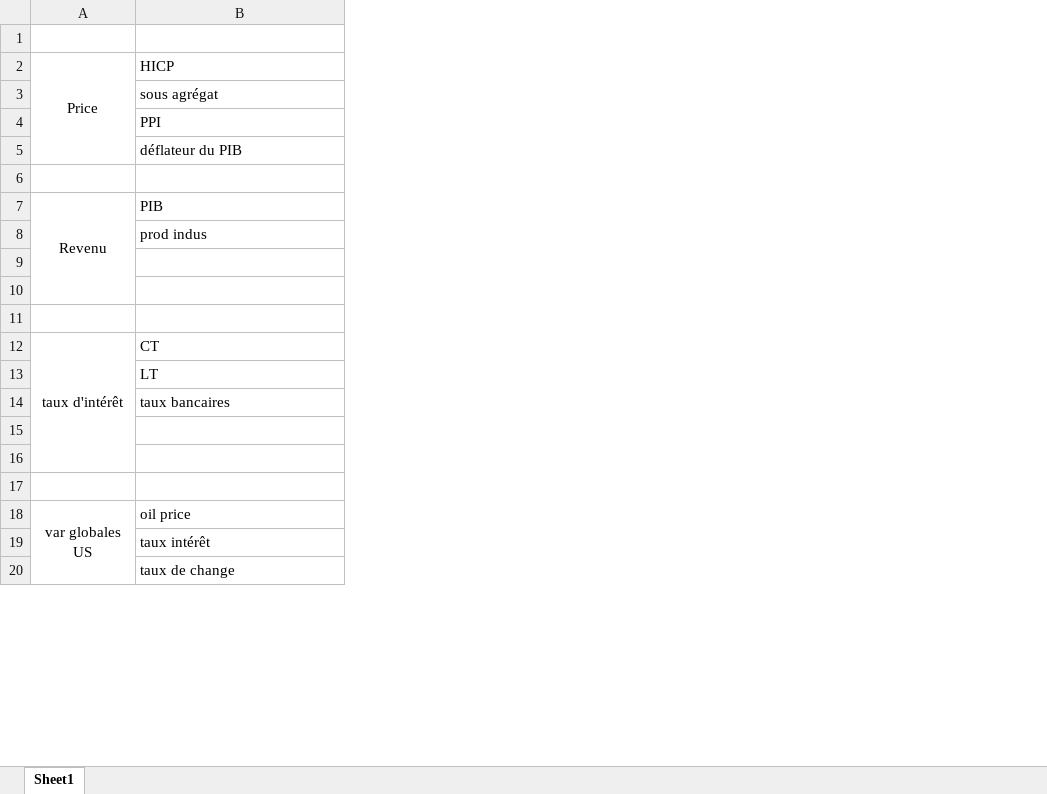
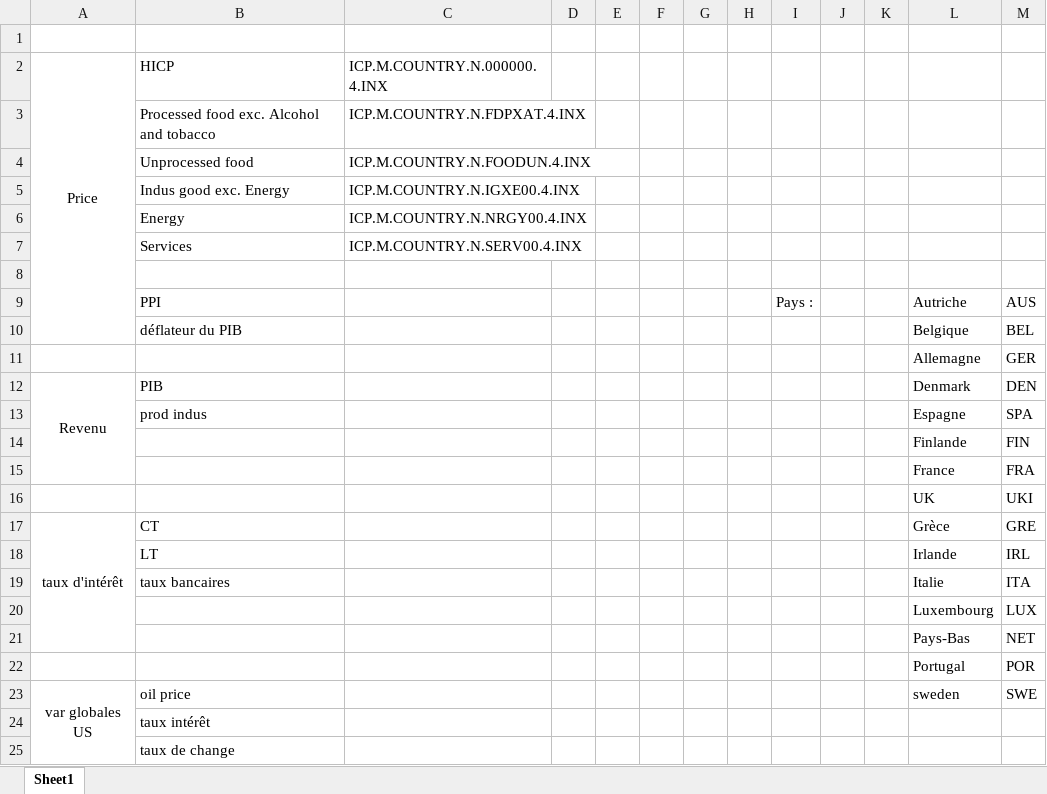
Before and after one commit to lcallot/ProjetEZ, an Excel workbook: data/datarecap.xlsx, sheet Sheet1, drawn as a sheet; only a part is shown; values as stored, in another font and other column widths than the file's, no borders; addresses are those after the commit; the diff names each change by its address in the sheet, - before the commit and + after, or states it on an @@ line.

```diff
--- a/data/datarecap.xlsx (sheet Sheet1)
+++ b/data/datarecap.xlsx (sheet Sheet1)
+column C (ICP.M.COUNTRY.N.000000.4.INX), row 3: ICP.M.COUNTRY.N.FDPXAT.4.INX
+column D, empty
+column E, empty
+column F, empty
+column G, empty
+column H, empty
+column I, row 9: Pays :
+column J, empty
+column K, empty
+column L, rows 9-23: Autriche | Belgique | Allemagne | Denmark | Espagne | Finlande | France | UK | Grèce | Irlande | Italie | Luxembourg | Pays-Bas | Portugal | sweden
+column M, rows 9-23: AUS | BEL | GER | DEN | SPA | FIN | FRA | UKI | GRE | IRL | ITA | LUX | NET | POR | SWE
-B3 (HICP): sous agrégat
+B3 (HICP): Processed food exc. Alcohol and tobacco
+row 4:  | Unprocessed food | ICP.M.COUNTRY.N.FOODUN.4.INX
+row 5:  | Indus good exc. Energy | ICP.M.COUNTRY.N.IGXE00.4.INX
+row 6:  | Energy | ICP.M.COUNTRY.N.NRGY00.4.INX
+row 7:  | Services | ICP.M.COUNTRY.N.SERV00.4.INX
+row 8: (empty)
-row 11: (empty)
+row 11:  |  |  |  |  |  |  |  |  |  |  | Allemagne | GER
-row 14: (empty)
+row 14:  |  |  |  |  |  |  |  |  |  |  | Finlande | FIN
-row 15: (empty)
+row 15:  |  |  |  |  |  |  |  |  |  |  | France | FRA
-row 16: (empty)
+row 16:  |  |  |  |  |  |  |  |  |  |  | UK | UKI
-row 20: (empty)
+row 20:  |  |  |  |  |  |  |  |  |  |  | Luxembourg | LUX
-row 21: (empty)
+row 21:  |  |  |  |  |  |  |  |  |  |  | Pays-Bas | NET
-row 22: (empty)
+row 22:  |  |  |  |  |  |  |  |  |  |  | Portugal | POR
```
Also changed, not shown: 9 other files.
